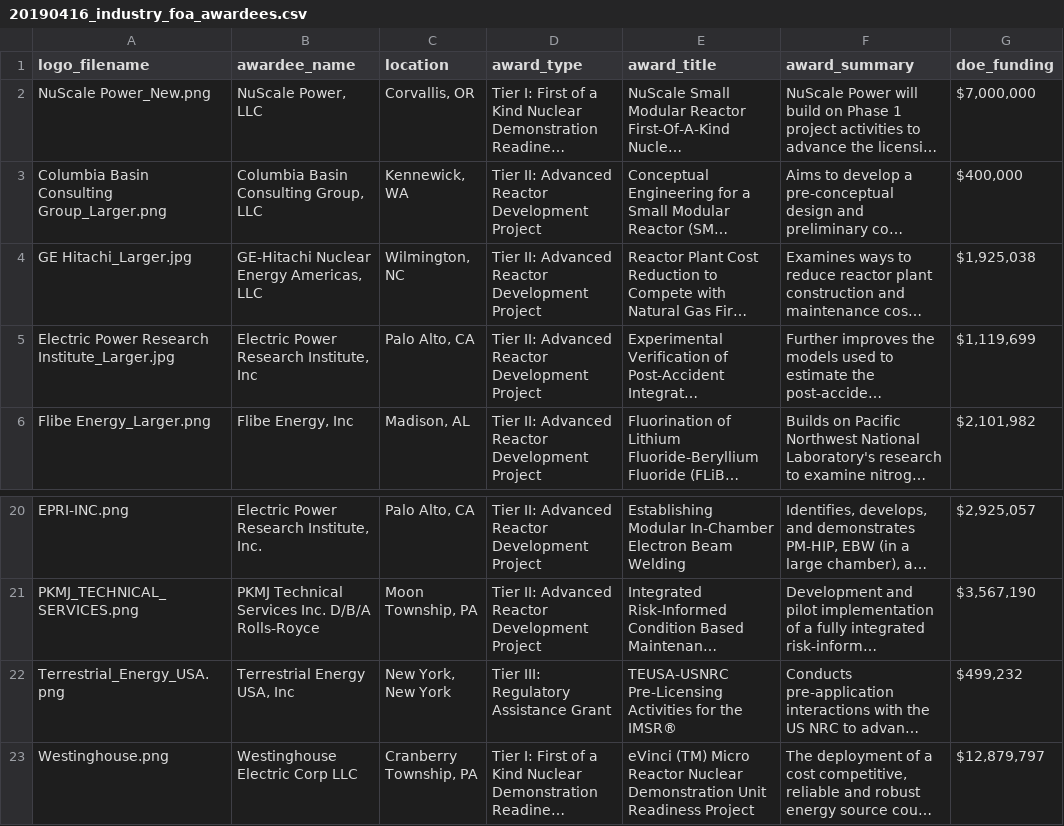
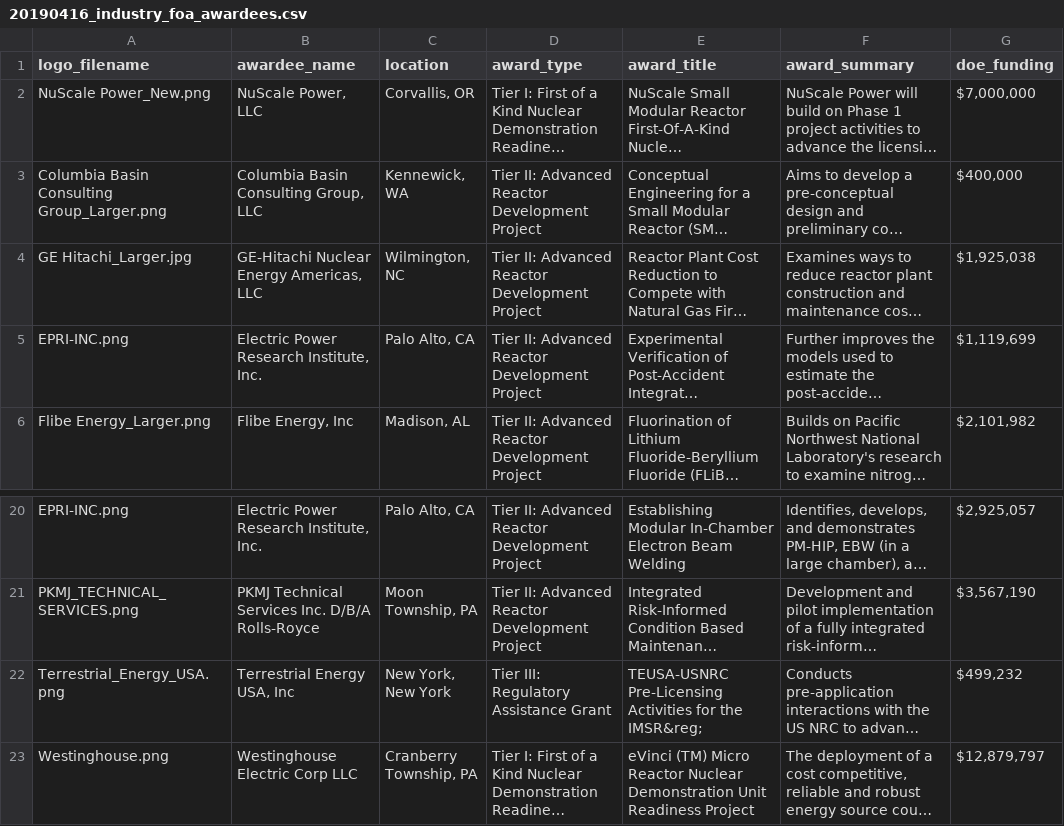
Before and after one commit to EEREweb/ne_foa_awards, a CSV file: data/20190416_industry_foa_awardees.csv, drawn as a sheet; only a part is shown, gaps mark what is left out; long unchanged cells end in …; the diff names each change by its address in the sheet, - before the commit and + after, or states it on an @@ line.

Commit message:
fixed minor data issues

```diff
--- a/data/20190416_industry_foa_awardees.csv
+++ b/data/20190416_industry_foa_awardees.csv
-A5 (logo_filename): Electric Power Research Institute_Larger.jpg
+A5 (logo_filename): EPRI-INC.png
-B5 (awardee_name): Electric Power Research Institute, Inc
+B5 (awardee_name): Electric Power Research Institute, Inc.
-E22 (award_title): …for the IMSR®
+E22 (award_title): …for the IMSR&reg;
```
